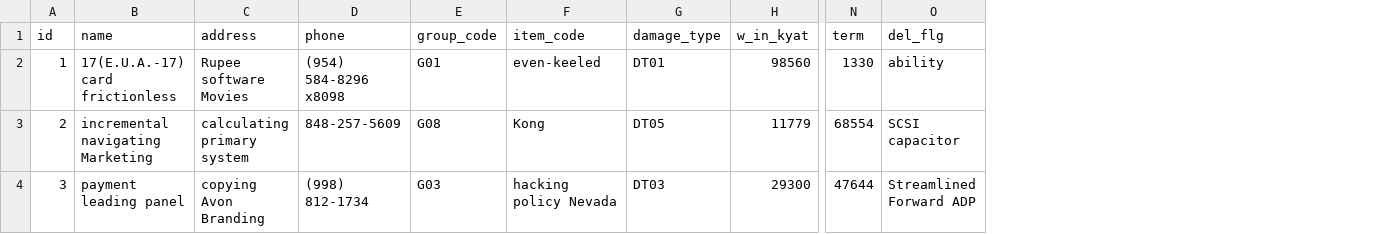
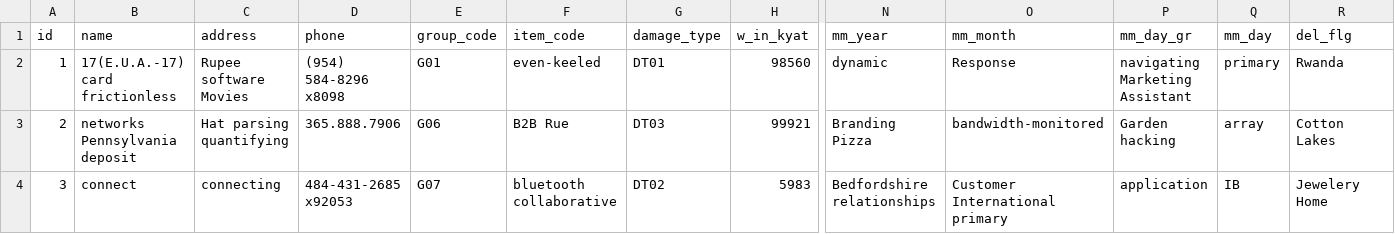
Before and after one commit to phyowaihtoon/jewelsys, a CSV file: src/main/resources/config/liquibase/fake-data/mortgage_entry.csv, drawn as a sheet; only a part is shown, gaps mark what is left out; removed rows and columns are numbered as before the commit, all else as after; the diff covers the shown part only; the diff names each change by its address in the sheet, - before the commit and + after, or states it on an @@ line.

Commit message:
Update Mortgage Entry

```diff
--- a/src/main/resources/config/liquibase/fake-data/mortgage_entry.csv
+++ b/src/main/resources/config/liquibase/fake-data/mortgage_entry.csv
-column N (term), rows 2-4: 1330 | 68554 | 47644
+column N (mm_year), rows 2-4: dynamic | Branding Pizza | Bedfordshire relationships
+column O (mm_month), rows 2-4: Response | bandwidth-monitored | Customer International primary
+column P (mm_day_gr), rows 2-4: navigating Marketing Assistant | Garden hacking | application
+column Q (mm_day), rows 2-4: primary | array | IB
-R2 (del_flg): ability
+R2 (del_flg): Rwanda
-B3 (name): incremental navigating Marketing
+B3 (name): networks Pennsylvania deposit
-C3 (address): calculating primary system
+C3 (address): Hat parsing quantifying
-D3 (phone): 848-257-5609
+D3 (phone): 365.888.7906
-E3 (group_code): G08
+E3 (group_code): G06
-F3 (item_code): Kong
+F3 (item_code): B2B Rue
-G3 (damage_type): DT05
+G3 (damage_type): DT03
-H3 (w_in_kyat): 11779
+H3 (w_in_kyat): 99921
-R3 (del_flg): SCSI capacitor
+R3 (del_flg): Cotton Lakes
-B4 (name): payment leading panel
+B4 (name): connect
-C4 (address): copying Avon Branding
+C4 (address): connecting
-D4 (phone): (998) 812-1734
+D4 (phone): 484-431-2685 x92053
-E4 (group_code): G03
+E4 (group_code): G07
-F4 (item_code): hacking policy Nevada
+F4 (item_code): bluetooth collaborative
-G4 (damage_type): DT03
+G4 (damage_type): DT02
-H4 (w_in_kyat): 29300
+H4 (w_in_kyat): 5983
-R4 (del_flg): Streamlined Forward ADP
+R4 (del_flg): Jewelery Home
```
Also changed, not shown: 99 edited cells elsewhere in this file, 21 other files.
